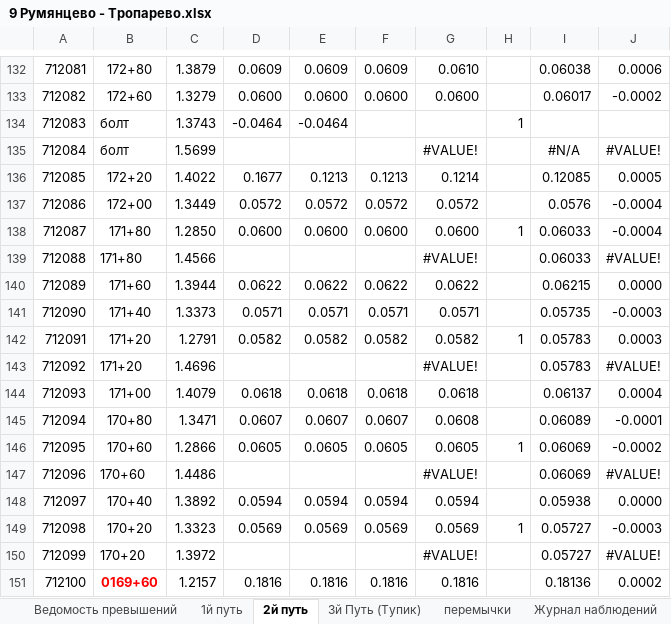
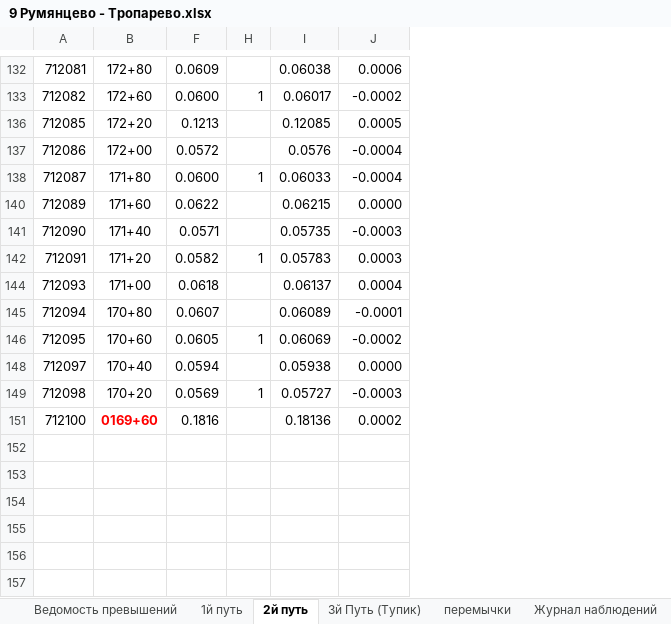
Before and after one commit to Alex-Surkov/Sokoln24, an Excel workbook: 9 Румянцево - Тропарево.xlsx, sheet 2й путь, drawn as a sheet; only a part is shown, gaps mark what is left out; values as stored, in another font and other column widths than the file's, no borders; the diff covers the shown part only; the diff names each change by its address in the sheet, - before the commit and + after, or states it on an @@ line.

```diff
--- a/9 Румянцево - Тропарево.xlsx (sheet 2й путь)
+++ b/9 Румянцево - Тропарево.xlsx (sheet 2й путь)
@@ column C hidden, rows 132-133: 1.3879 | 1.3279; rows 136-138: 1.4022 | 1.3449 | 1.2850; rows 140-142: 1.3944 | 1.3373 | 1.2791; rows 144-146: 1.4079 | 1.3471 | 1.2866; rows 148-149: 1.3892 | 1.3323; row 151: 1.2157 @@
@@ column D hidden, rows 132-133: 0.0609 | 0.0600; rows 136-138: 0.1677 | 0.0572 | 0.0600; rows 140-142: 0.0622 | 0.0571 | 0.0582; rows 144-146: 0.0618 | 0.0607 | 0.0605; rows 148-149: 0.0594 | 0.0569; row 151: 0.1816 @@
@@ column E hidden, rows 132-133: 0.0609 | 0.0600; rows 136-138: 0.1213 | 0.0572 | 0.0600; rows 140-142: 0.0622 | 0.0571 | 0.0582; rows 144-146: 0.0618 | 0.0607 | 0.0605; rows 148-149: 0.0594 | 0.0569; row 151: 0.1816 @@
@@ column G hidden, rows 132-133: 0.0610 | 0.0600; rows 136-138: 0.1214 | 0.0572 | 0.0600; rows 140-142: 0.0622 | 0.0571 | 0.0582; rows 144-146: 0.0618 | 0.0608 | 0.0605; rows 148-149: 0.0594 | 0.0569; row 151: 0.1816 @@
-H133: (empty)
+H133: 1
-row 134: 712083 | болт | 1.3743 | -0.0464 | -0.0464 |  |  | 1
-row 135: 712084 | болт | 1.5699 |  |  |  | #VALUE! |  | #N/A | #VALUE!
-row 139: 712088 | 171+80 | 1.4566 |  |  |  | #VALUE! |  | 0.06033 | #VALUE!
-row 143: 712092 | 171+20 | 1.4696 |  |  |  | #VALUE! |  | 0.05783 | #VALUE!
-row 147: 712096 | 170+60 | 1.4486 |  |  |  | #VALUE! |  | 0.06069 | #VALUE!
-row 150: 712099 | 170+20 | 1.3972 |  |  |  | #VALUE! |  | 0.05727 | #VALUE!
```
Also changed, not shown: 35 removed rows and 4 edited cells elsewhere in this sheet, sheet Ведомость превышений, sheet 1й путь, formulas that keep their value.
